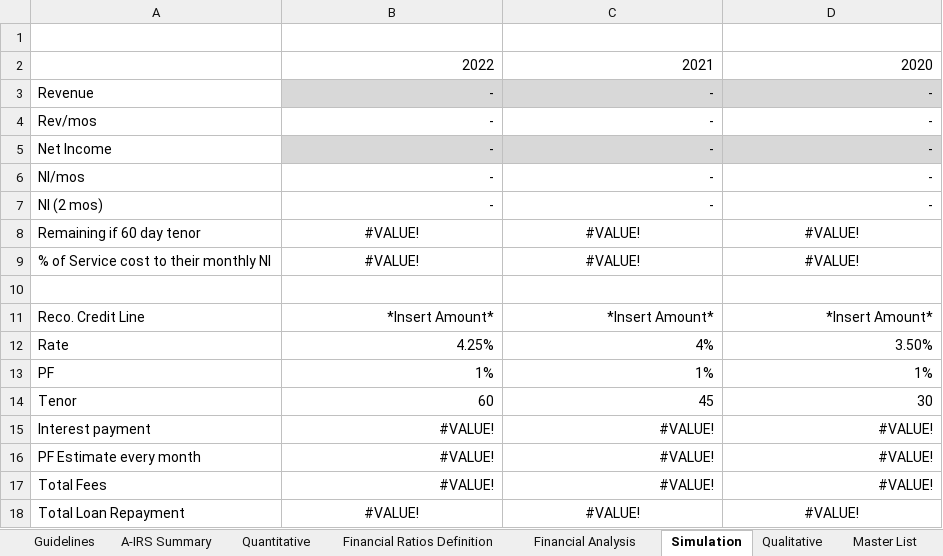
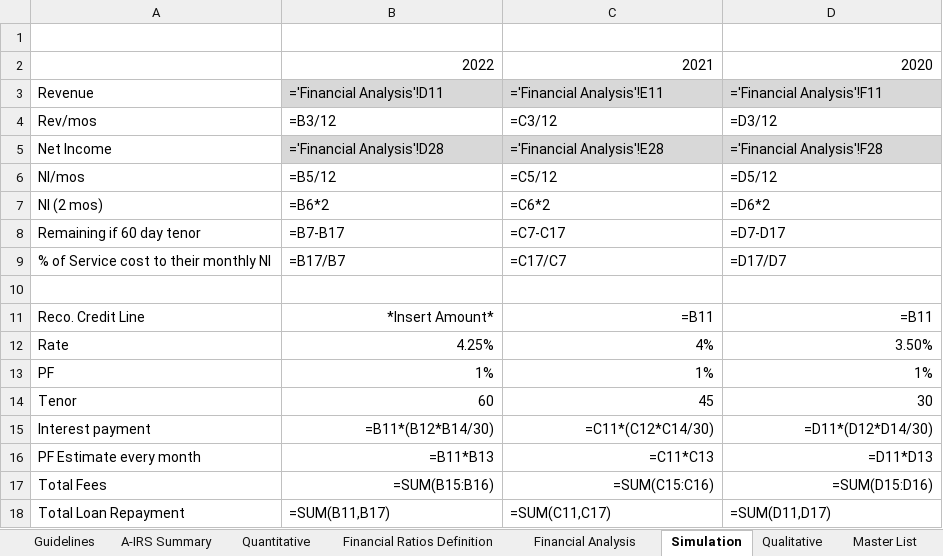
Before and after one commit to archeskeith/st_pdf_to_excel, an Excel workbook: app_data/uploads/new_version.xlsx, sheet Simulation, drawn as a sheet; values as stored, in another font and other column widths than the file's, no borders; formulas without a stored value are shown as written; the diff names each change by its address in the sheet, - before the commit and + after, or states it on an @@ line.

```diff
--- a/app_data/uploads/new_version.xlsx (sheet Simulation)
+++ b/app_data/uploads/new_version.xlsx (sheet Simulation)
-B3: -
+B3: ='Financial Analysis'!D11
-C3: -
+C3: ='Financial Analysis'!E11
-D3: -
+D3: ='Financial Analysis'!F11
-B4: -
+B4: =B3/12
-C4: -
+C4: =C3/12
-D4: -
+D4: =D3/12
-B5: -
+B5: ='Financial Analysis'!D28
-C5: -
+C5: ='Financial Analysis'!E28
-D5: -
+D5: ='Financial Analysis'!F28
-B6: -
+B6: =B5/12
-C6: -
+C6: =C5/12
-D6: -
+D6: =D5/12
-B7: -
+B7: =B6*2
-C7: -
+C7: =C6*2
-D7: -
+D7: =D6*2
-B8: #VALUE!
+B8: =B7-B17
-B8:D9 alignment: center
+B8:D9 alignment: left
-C8: #VALUE!
+C8: =C7-C17
-D8: #VALUE!
+D8: =D7-D17
-B9: #VALUE!
+B9: =B17/B7
-C9: #VALUE!
+C9: =C17/C7
-D9: #VALUE!
+D9: =D17/D7
-C11: *Insert Amount*
+C11: =B11
-D11: *Insert Amount*
+D11: =B11
-B15: #VALUE!
+B15: =B11*(B12*B14/30)
-C15: #VALUE!
+C15: =C11*(C12*C14/30)
-D15: #VALUE!
+D15: =D11*(D12*D14/30)
-B16: #VALUE!
+B16: =B11*B13
-C16: #VALUE!
+C16: =C11*C13
-D16: #VALUE!
+D16: =D11*D13
-B17: #VALUE!
+B17: =SUM(B15:B16)
-C17: #VALUE!
+C17: =SUM(C15:C16)
-D17: #VALUE!
+D17: =SUM(D15:D16)
-B18: #VALUE!
+B18: =SUM(B11,B17)
-B18:D18 alignment: center
+B18:D18 alignment: left
-C18: #VALUE!
+C18: =SUM(C11,C17)
-D18: #VALUE!
+D18: =SUM(D11,D17)
```
Also changed, not shown: sheet Financial Analysis, sheet Financial Ratios Definition, sheet A-IRS Summary, sheet Master List, sheet Qualitative, sheet Quantitative, hidden cells, charts or pictures, 1 other file.
